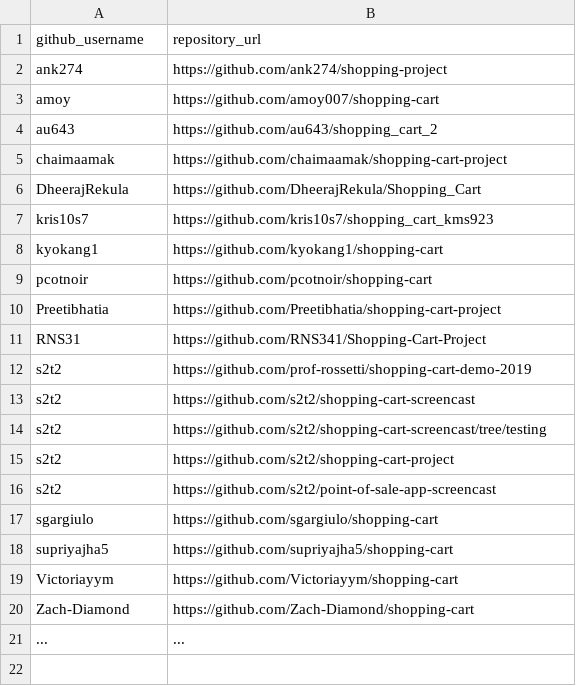
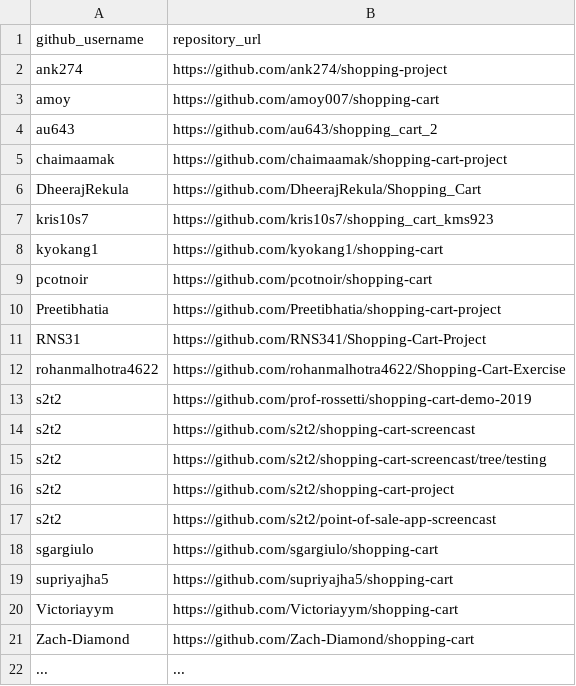
Before and after one commit to prof-rossetti/nyu-info-2335-201905, a CSV file: projects/shopping-cart/submissions.csv, drawn as a sheet; the diff names each change by its address in the sheet, - before the commit and + after, or states it on an @@ line.

Commit message:
Update submissions.csv (#86)

```diff
--- a/projects/shopping-cart/submissions.csv
+++ b/projects/shopping-cart/submissions.csv
+row 12: rohanmalhotra4622 | https://github.com/rohanmalhotra4622/Shopping-Cart-Exercise
```
